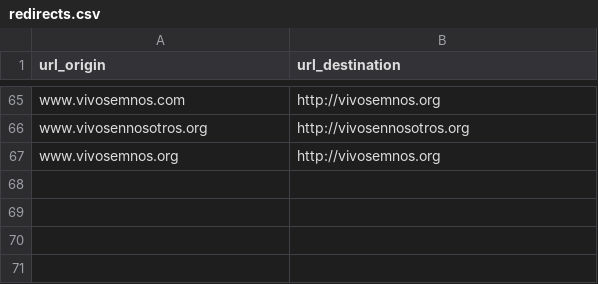
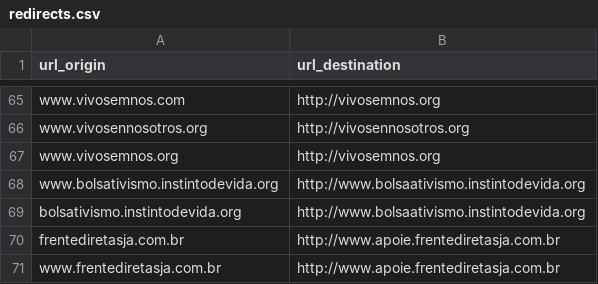
Before and after one commit to nossas/bonde-redirect, a CSV file: redirects.csv, drawn as a sheet; only a part is shown, gaps mark what is left out; the diff names each change by its address in the sheet, - before the commit and + after, or states it on an @@ line.

Commit message:
Add frente diretas ja and bolsa ativismo redirects

```diff
--- a/redirects.csv
+++ b/redirects.csv
+row 68: www.bolsativismo.instintodevida.org | http://www.bolsaativismo.instintodevida.org
+row 69: bolsativismo.instintodevida.org | http://www.bolsaativismo.instintodevida.org
+row 70: frentediretasja.com.br | http://www.apoie.frentediretasja.com.br
+row 71: www.frentediretasja.com.br | http://www.apoie.frentediretasja.com.br
```
